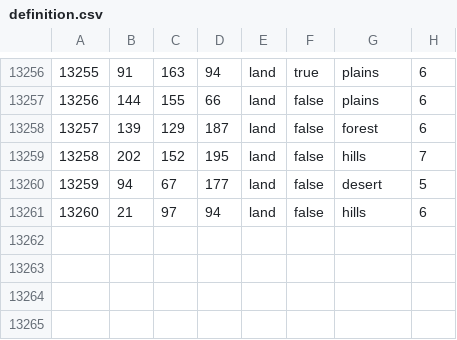
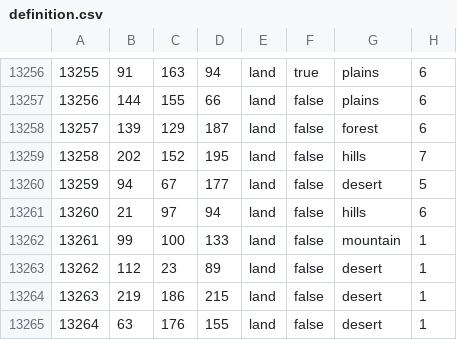
Before and after one commit to kasanakisara/AOR_beta, a CSV file: map/definition.csv, drawn as a sheet; only a part is shown, gaps mark what is left out.

```diff
--- a/map/definition.csv
+++ b/map/definition.csv
@@ -13261 +13261,5 @@
 13260;21;97;94;land;false;hills;6
+13261;99;100;133;land;false;mountain;1
+13262;112;23;89;land;false;desert;1
+13263;219;186;215;land;false;desert;1
+13264;63;176;155;land;false;desert;1
```
Also changed, not shown: 11 other files.
